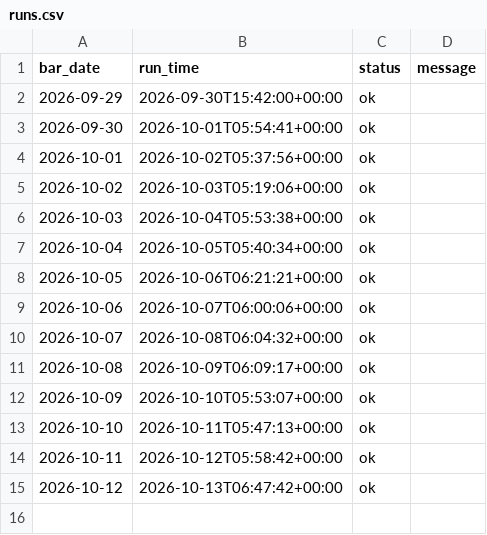
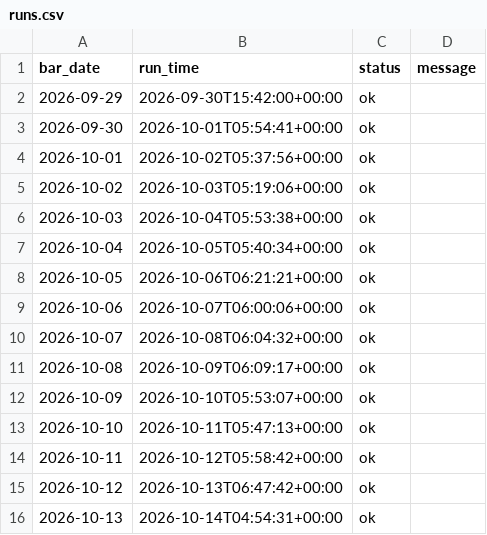
Before and after one commit to mylanreijnen2003-bot/TBotai, a CSV file: state/runs.csv, drawn as a sheet.

```diff
--- a/state/runs.csv
+++ b/state/runs.csv
@@ -15 +15,2 @@ bar_date,run_time,status,message
 2026-10-12,2026-10-13T06:47:42+00:00,ok,
+2026-10-13,2026-10-14T04:54:31+00:00,ok,
```
Also changed, not shown: state/equity.csv, state/observations.csv, 3 other files.
